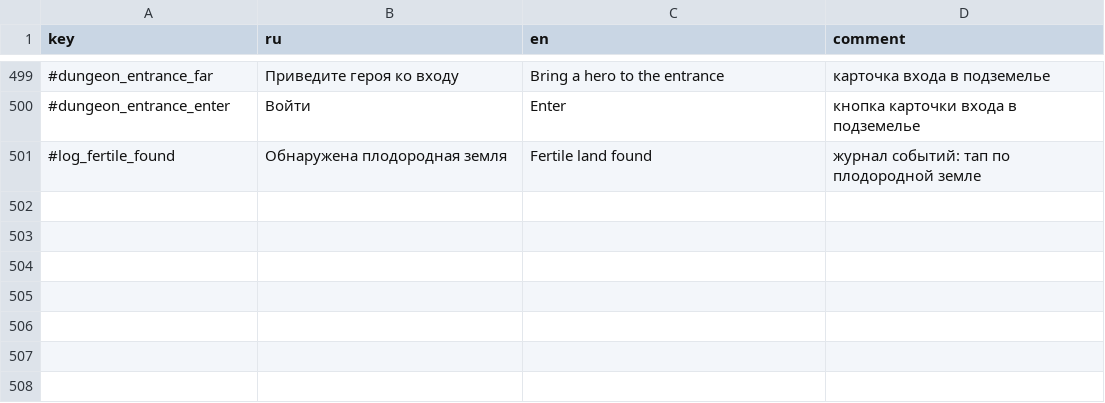
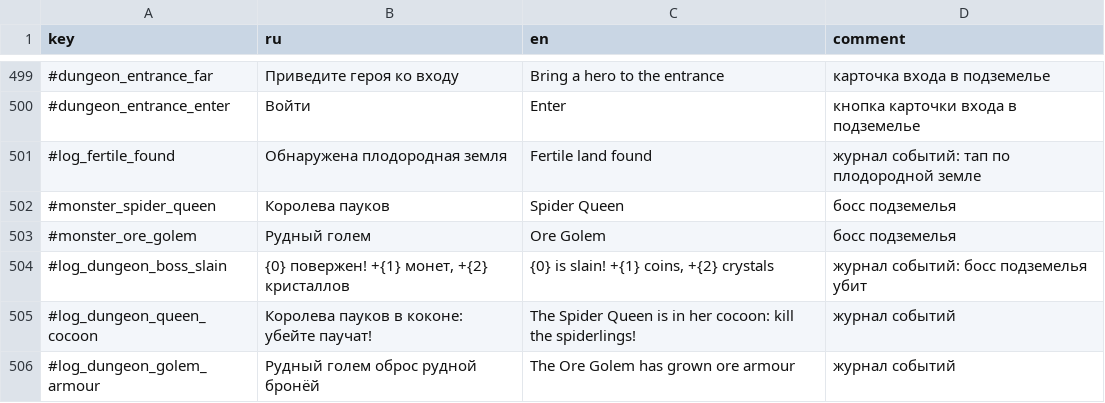
Before and after one commit to Safronov-Siarhei/CityBuilding, a CSV file: Assets/_Project/Balance/localization.csv, drawn as a sheet; only a part is shown, gaps mark what is left out.

```diff
--- a/Assets/_Project/Balance/localization.csv
+++ b/Assets/_Project/Balance/localization.csv
@@ -501 +501,6 @@ key,ru,en,comment
 #log_fertile_found,Обнаружена плодородная земля,Fertile land found,журнал событий: тап по плодородной земле
+#monster_spider_queen,Королева пауков,Spider Queen,босс подземелья
+#monster_ore_golem,Рудный голем,Ore Golem,босс подземелья
+#log_dungeon_boss_slain,"{0} повержен! +{1} монет, +{2} кристаллов","{0} is slain! +{1} coins, +{2} crystals",журнал событий: босс подземелья убит
+#log_dungeon_queen_cocoon,Королева пауков в коконе: убейте паучат!,The Spider Queen is in her cocoon: kill the spiderlings!,журнал событий
+#log_dungeon_golem_armour,Рудный голем оброс рудной бронёй,The Ore Golem has grown ore armour,журнал событий
```
Also changed, not shown: 24 other files.
